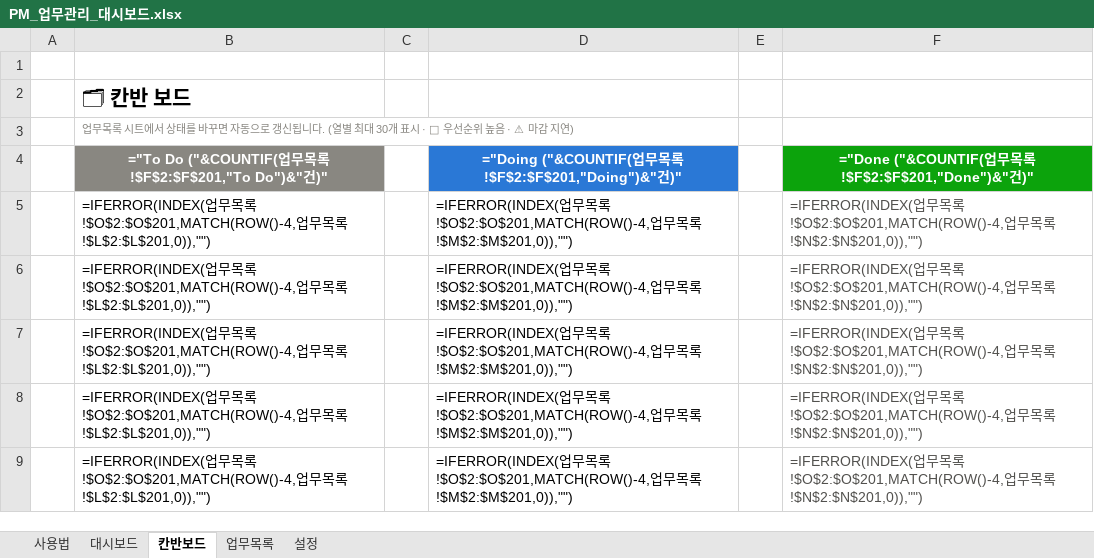
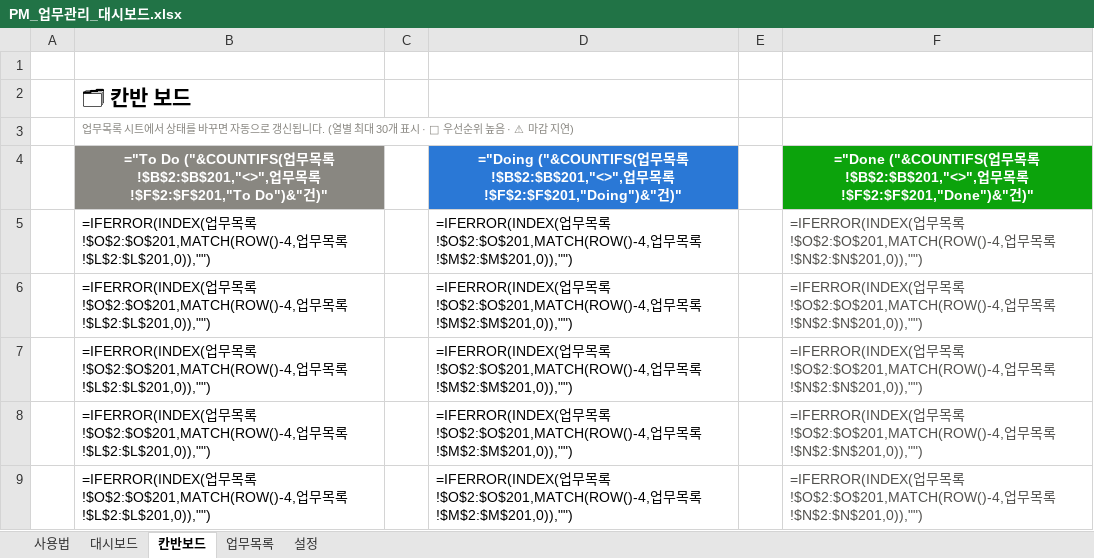
Before and after one commit to di-Seo-KR/recruitment, an Excel workbook: PM_업무관리_대시보드.xlsx, sheet 칸반보드, drawn as a sheet; only a part is shown; values as stored, in another font and other column widths than the file's, no borders; formulas without a stored value are shown as written; conditional formats not drawn; removed rows and columns are numbered as before the commit, all else as after; the diff names each change by its address in the sheet, - before the commit and + after, or states it on an @@ line.

```diff
--- a/PM_업무관리_대시보드.xlsx (sheet 칸반보드)
+++ b/PM_업무관리_대시보드.xlsx (sheet 칸반보드)
-row 4:  | ="To Do ("&COUNTIF(업무목록!$F$2:$F$201,"To Do")&"건)" |  | ="Doing ("&COUNTIF(업무목록!$F$2:$F$201,"Doing")&"건)" |  | ="Done ("&COUNTIF(업무목록!$F$2:$F$201,"Done")&"건)"
+row 4:  | ="To Do ("&COUNTIFS(업무목록!$B$2:$B$201,"<>",업무목록!$F$2:$F$201,"To Do")&"건)" |  | ="Doing ("&COUNTIFS(업무목록!$B$2:$B$201,"<>",업무목록!$F$2:$F$201,"Doing")&"건)" |  | ="Done ("&COUNTIFS(업무목록!$B$2:$B$201,"<>",업무목록!$F$2:$F$201,"Done")&"건)"
```
Also changed, not shown: sheet 대시보드, sheet 사용법, sheet 설정, charts or pictures, 1 other file.
